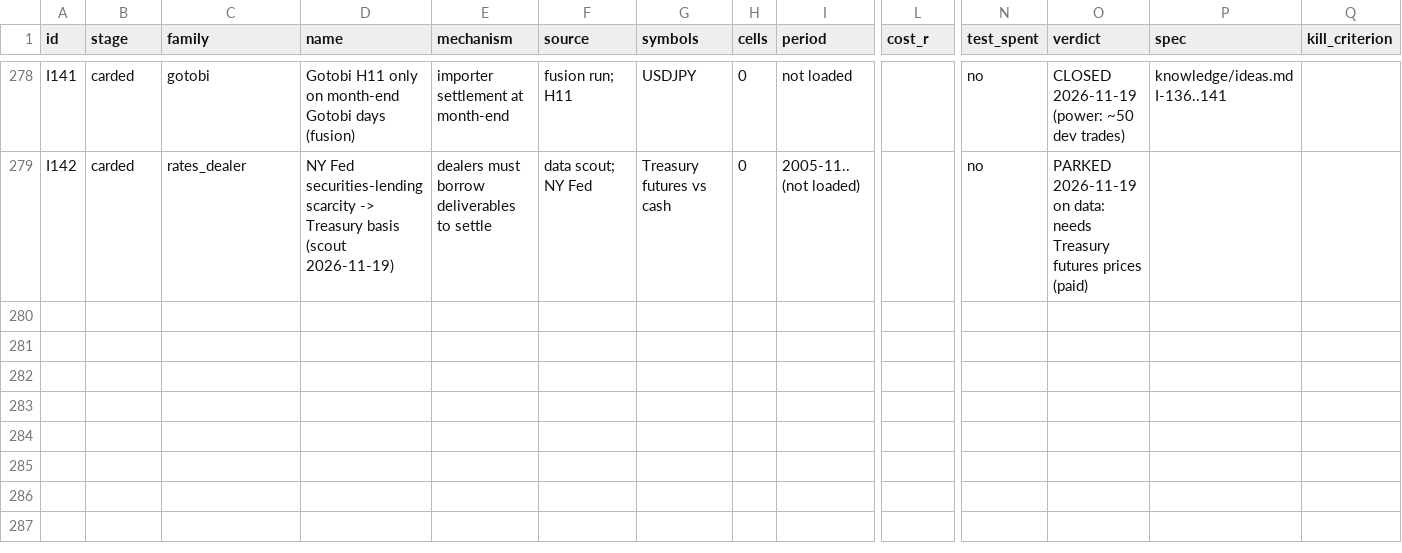
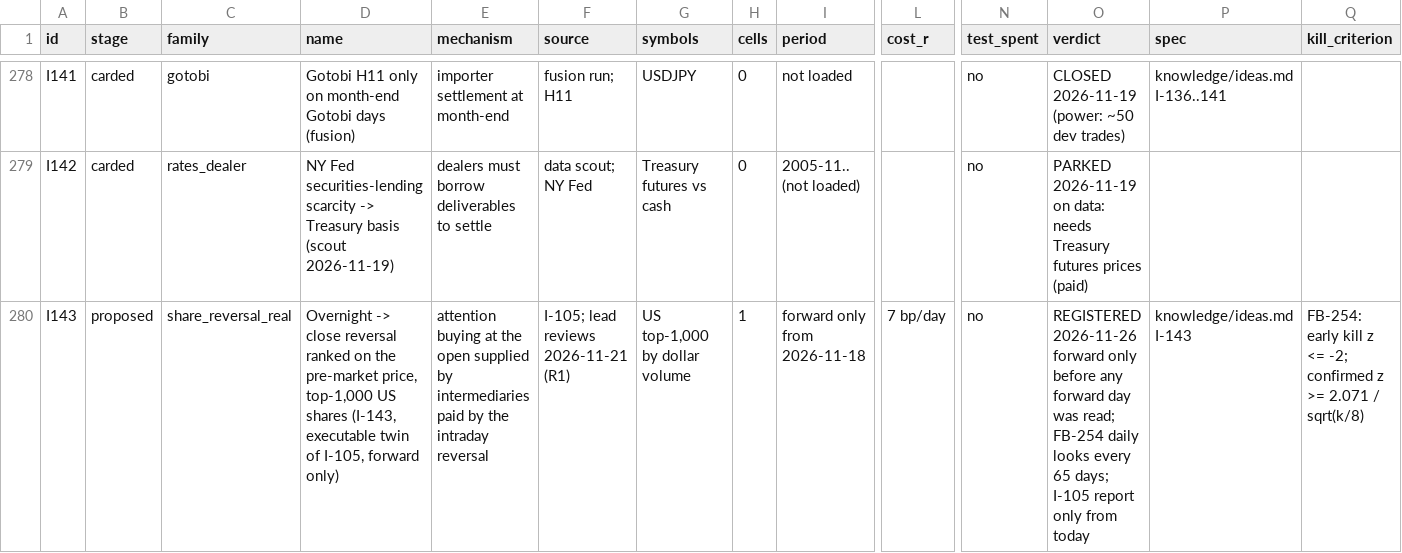
Before and after one commit to hslu-jwn/claude-backtester_V2, a CSV file: research/ledger.csv, drawn as a sheet; only a part is shown, gaps mark what is left out; rows hold the shown columns only; the diff names each change by its address in the sheet, - before the commit and + after, or states it on an @@ line.

```diff
--- a/research/ledger.csv
+++ b/research/ledger.csv
+row 280: I143 | proposed | share_reversal_real | Overnight -> close reversal ranked on the pre-market price, top-1,000 US shares (I-143, executable twin of I-105, forward only) | attention buying at the open supplied by intermediaries paid by the intraday reversal | I-105; lead reviews 2026-11-21 (R1) | US top-1,000 by dollar volume | 1 | forward only from 2026-11-18 | 7 bp/day | no | REGISTERED 2026-11-26 forward only before any forward day was read; FB-254 daily looks every 65 days; I-105 report only from today | knowledge/ideas.md I-143 | FB-254: early kill z <= -2; confirmed z >= 2.071 / sqrt(k/8)
```
Also changed, not shown: 7 other files.
